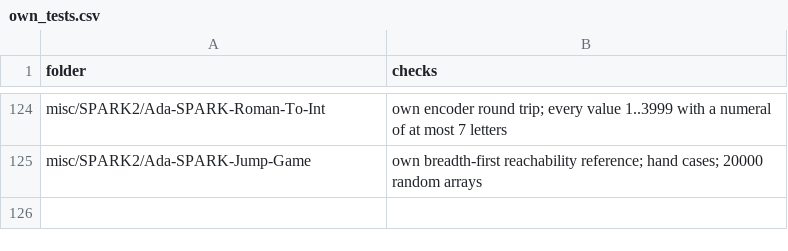
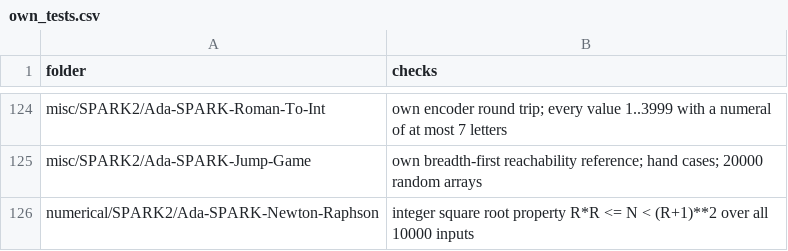
Before and after one commit to RobertBoettcherSF/Ada-Algorithms, a CSV file: tools/vv/own_tests.csv, drawn as a sheet; only a part is shown, gaps mark what is left out.

Commit message:
Newton-Raphson fix: after the Newton steps, correct down while X * X > N and up while (X + 1) ** 2 <= N (integer Newton alternates between k - 1 and k for N = k**2 - 1 and ended on k). Return subtype Root (1 .. 100); Post R * R <= N < (R + 1) ** 2 with loop variants; proved Silver level 2 (24 checks, also with make prove's cvc5-only run). Tests pass on GNAT 14 and 12, 0 warnings; README rewritten

```diff
--- a/tools/vv/own_tests.csv
+++ b/tools/vv/own_tests.csv
@@ -125 +125,2 @@ misc/SPARK2/Ada-SPARK-Roman-To-Int,own encoder round trip; every value 1..3999 w
 misc/SPARK2/Ada-SPARK-Jump-Game,own breadth-first reachability reference; hand cases; 20000 random arrays
+numerical/SPARK2/Ada-SPARK-Newton-Raphson,integer square root property R*R <= N < (R+1)**2 over all 10000 inputs
```
Also changed, not shown: 3 other files.
